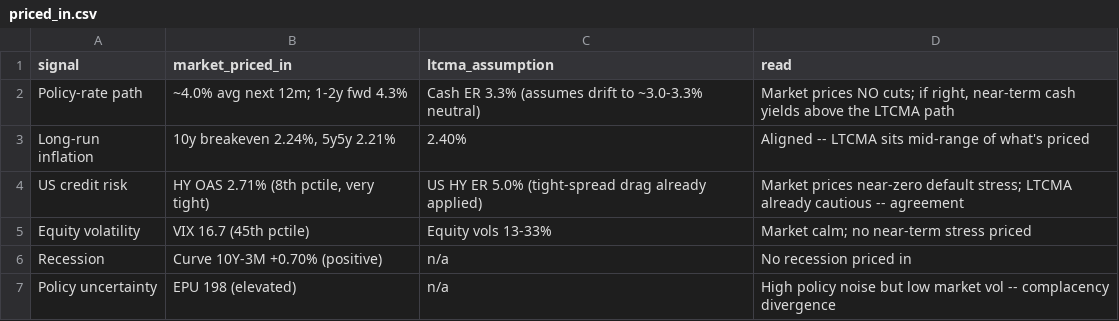
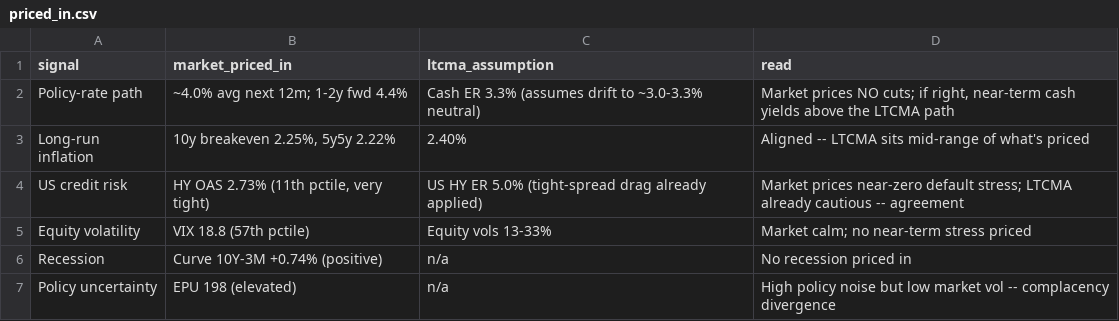
Before and after one commit to DuiArte/ltcma, a CSV file: data/priced_in.csv, drawn as a sheet.

```diff
--- a/data/priced_in.csv
+++ b/data/priced_in.csv
@@ -1,7 +1,7 @@
 signal,market_priced_in,ltcma_assumption,read
-Policy-rate path,~4.0% avg next 12m; 1-2y fwd 4.3%,Cash ER 3.3% (assumes drift to ~3.0-3.3% neutral),"Market prices NO cuts; if right, near-term cash yields above the LTCMA path"
-Long-run inflation,"10y breakeven 2.24%, 5y5y 2.21%",2.40%,Aligned -- LTCMA sits mid-range of what's priced
-US credit risk,"HY OAS 2.71% (8th pctile, very tight)",US HY ER 5.0% (tight-spread drag already applied),Market prices near-zero default stress; LTCMA already cautious -- agreement
-Equity volatility,VIX 16.7 (45th pctile),Equity vols 13-33%,Market calm; no near-term stress priced
-Recession,Curve 10Y-3M +0.70% (positive),n/a,No recession priced in
+Policy-rate path,~4.0% avg next 12m; 1-2y fwd 4.4%,Cash ER 3.3% (assumes drift to ~3.0-3.3% neutral),"Market prices NO cuts; if right, near-term cash yields above the LTCMA path"
+Long-run inflation,"10y breakeven 2.25%, 5y5y 2.22%",2.40%,Aligned -- LTCMA sits mid-range of what's priced
+US credit risk,"HY OAS 2.73% (11th pctile, very tight)",US HY ER 5.0% (tight-spread drag already applied),Market prices near-zero default stress; LTCMA already cautious -- agreement
+Equity volatility,VIX 18.8 (57th pctile),Equity vols 13-33%,Market calm; no near-term stress priced
+Recession,Curve 10Y-3M +0.74% (positive),n/a,No recession priced in
 Policy uncertainty,EPU 198 (elevated),n/a,High policy noise but low market vol -- complacency divergence
```
Also changed, not shown: data/ember_papertrack.csv, 20 other files.
